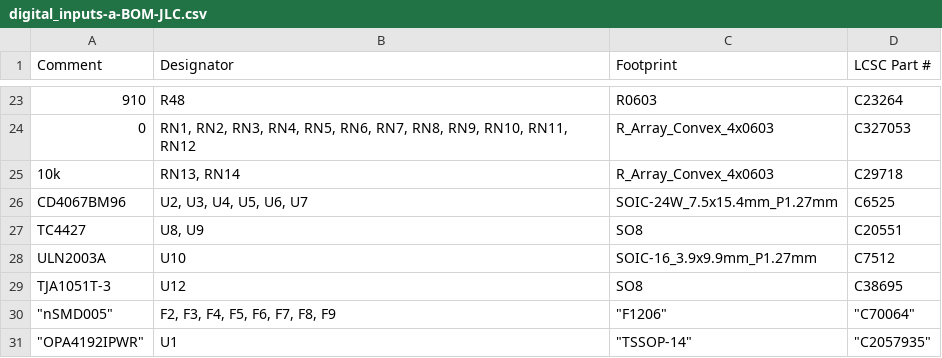
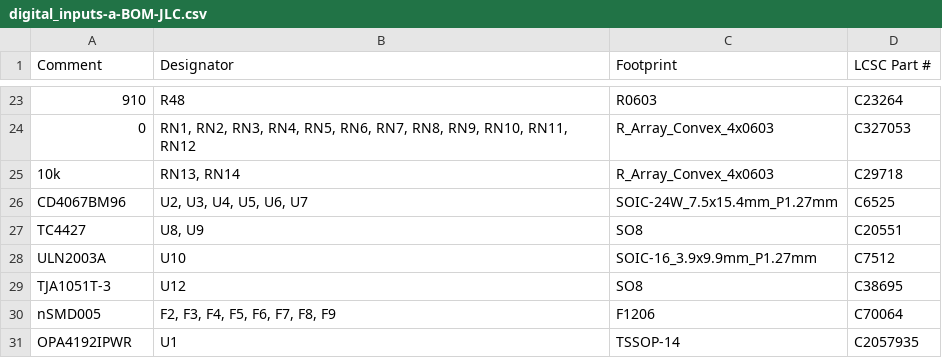
Before and after one commit to rusefi/stim, a CSV file: digital_inputs/boards/digital_inputs-a/board/digital_inputs-a-BOM-JLC.csv, drawn as a sheet; only a part is shown, gaps mark what is left out.

```diff
--- a/digital_inputs/boards/digital_inputs-a/board/digital_inputs-a-BOM-JLC.csv
+++ b/digital_inputs/boards/digital_inputs-a/board/digital_inputs-a-BOM-JLC.csv
@@ -29,3 +29,3 @@ Comment,Designator,Footprint,LCSC Part #
 "TJA1051T-3","U12","SO8","C38695"
-" ""nSMD005""","F2, F3, F4, F5, F6, F7, F8, F9"," ""F1206"""," ""C70064"""
-" ""OPA4192IPWR""","U1"," ""TSSOP-14"""," ""C2057935"""
+"nSMD005","F2, F3, F4, F5, F6, F7, F8, F9","F1206","C70064"
+"OPA4192IPWR","U1","TSSOP-14","C2057935"
```
Also changed, not shown: digital_inputs/boards/digital_inputs-a/board/misc/digital_inputs-a-BOM.csv, 32 other files.
